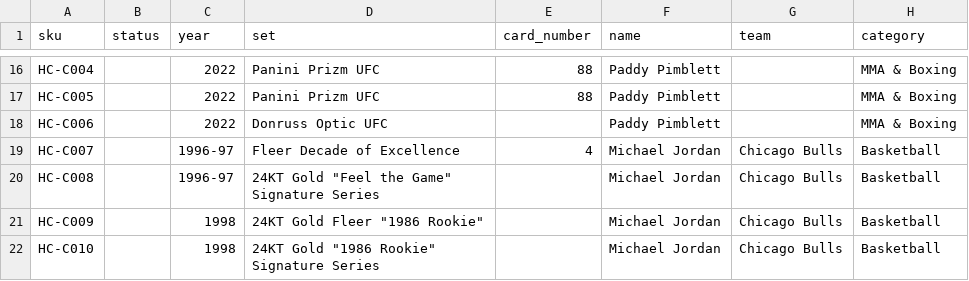
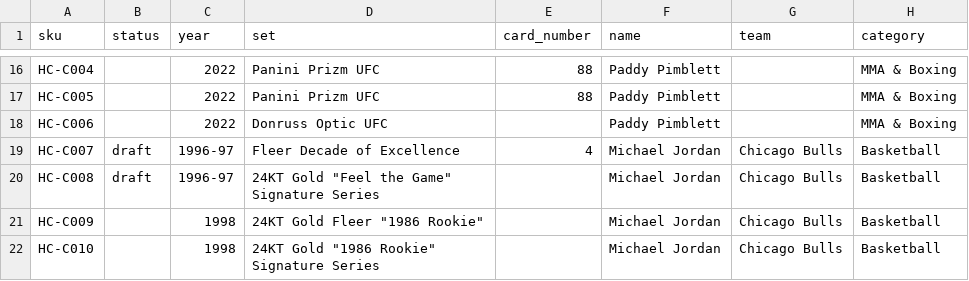
Before and after one commit to joshthecreative007/hurstcollectables, a CSV file: cards-inventory.csv, drawn as a sheet; only a part is shown, gaps mark what is left out; the diff names each change by its address in the sheet, - before the commit and + after, or states it on an @@ line.

```diff
--- a/cards-inventory.csv
+++ b/cards-inventory.csv
-B19:B20 (status): (empty)
+B19:B20 (status): draft
```
Also changed, not shown: 1 other file.
